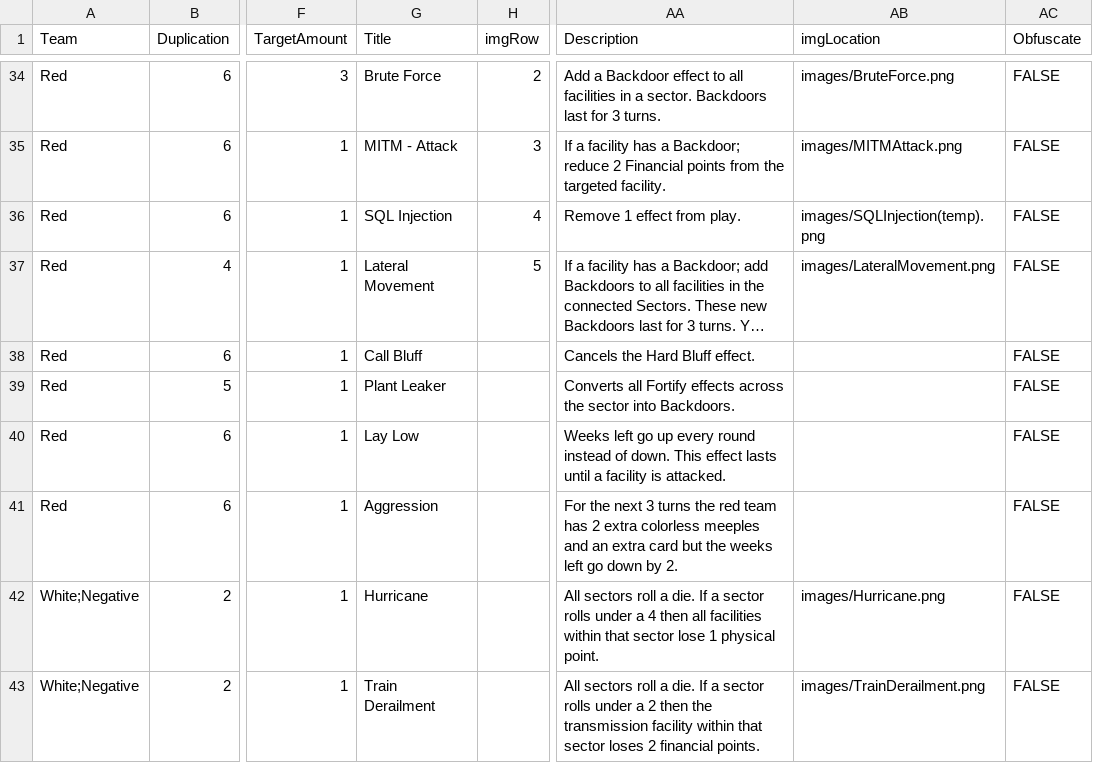
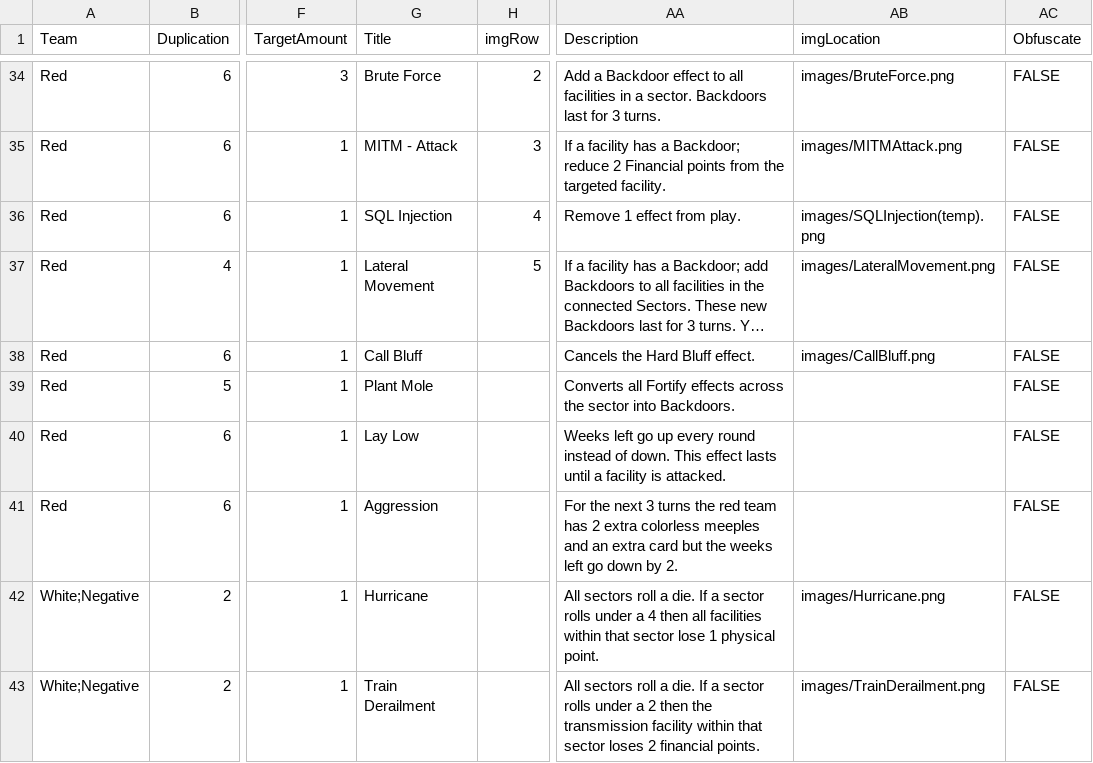
Before and after one commit to profjdbayliss/RIT-Resilience-Game, a CSV file: ResilienceGame/Assets/StreamingAssets/SectorDownCards.csv, drawn as a sheet; only a part is shown, gaps mark what is left out; long unchanged cells end in …; the diff covers the shown part only; the diff names each change by its address in the sheet, - before the commit and + after, or states it on an @@ line.

```diff
--- a/ResilienceGame/Assets/StreamingAssets/SectorDownCards.csv
+++ b/ResilienceGame/Assets/StreamingAssets/SectorDownCards.csv
-AB38 (imgLocation): (empty)
+AB38 (imgLocation): images/CallBluff.png
-G39 (Title): Plant Leaker
+G39 (Title): Plant Mole
```
Also changed, not shown: 8 edited cells elsewhere in this file, ResilienceGame/Assets/StreamingAssets/SavedCSVs/SectorDownCards.csv, 6 other files.
